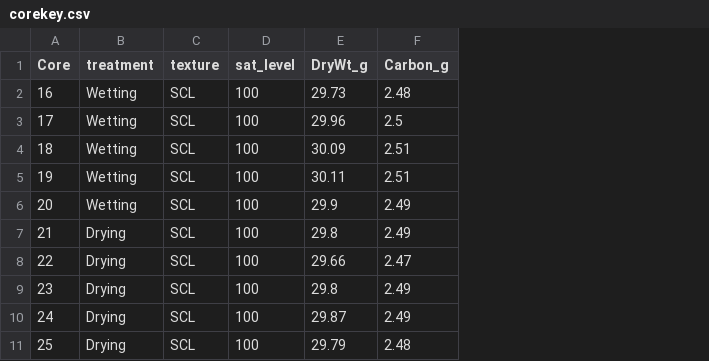
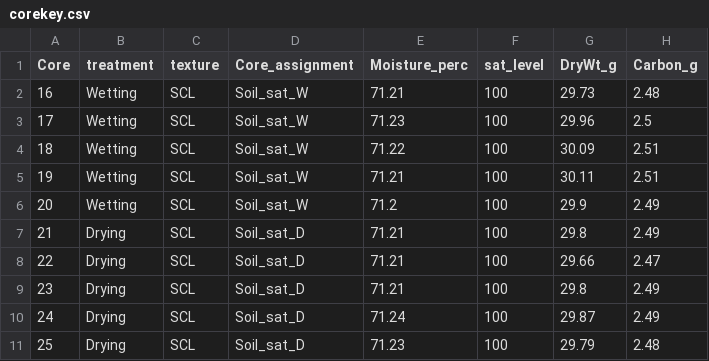
Before and after one commit to kaizadp/hysteresis_and_soil_carbon, a CSV file: data/processed/corekey.csv, drawn as a sheet; only a part is shown; the diff names each change by its address in the sheet, - before the commit and + after, or states it on an @@ line.

Commit message:
update corekey columns

```diff
--- a/data/processed/corekey.csv
+++ b/data/processed/corekey.csv
+column D (Core_assignment), rows 2-11: Soil_sat_W | Soil_sat_W | Soil_sat_W | Soil_sat_W | Soil_sat_W | Soil_sat_D | Soil_sat_D | Soil_sat_D | Soil_sat_D | Soil_sat_D
+column E (Moisture_perc), rows 2-11: 71.21 | 71.23 | 71.22 | 71.21 | 71.2 | 71.21 | 71.21 | 71.21 | 71.24 | 71.23
```
Also changed, not shown: 1 other file.
